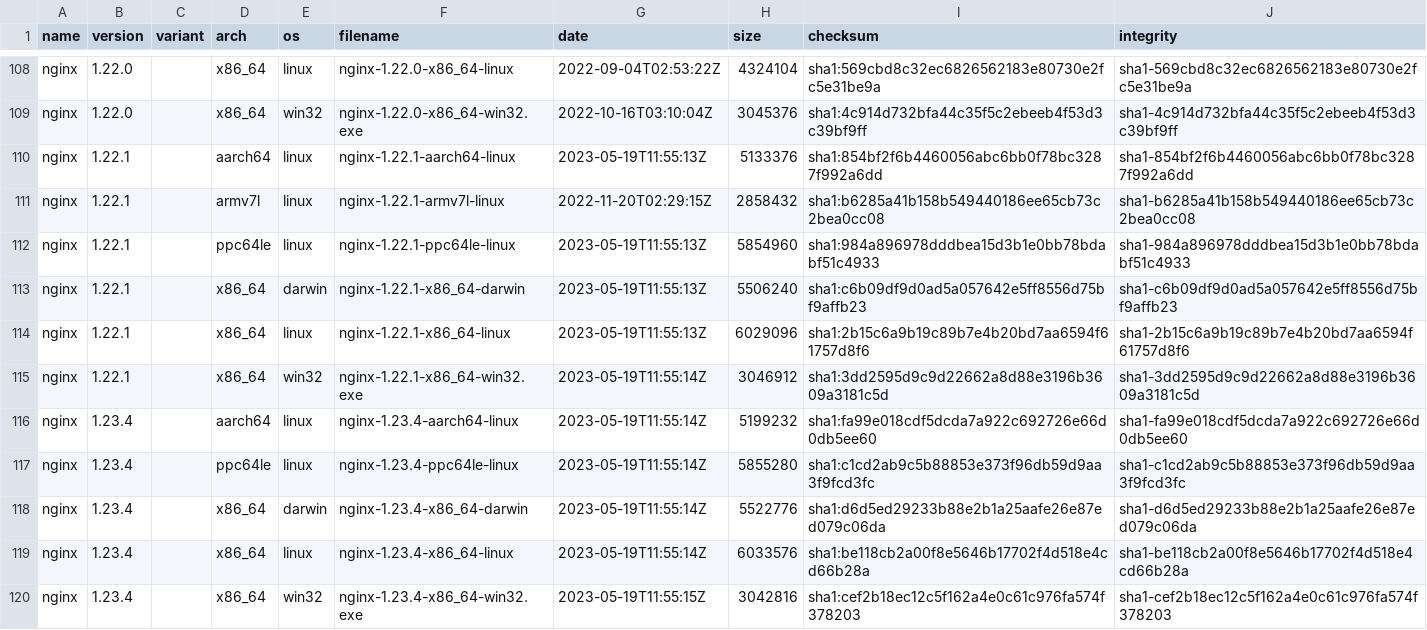
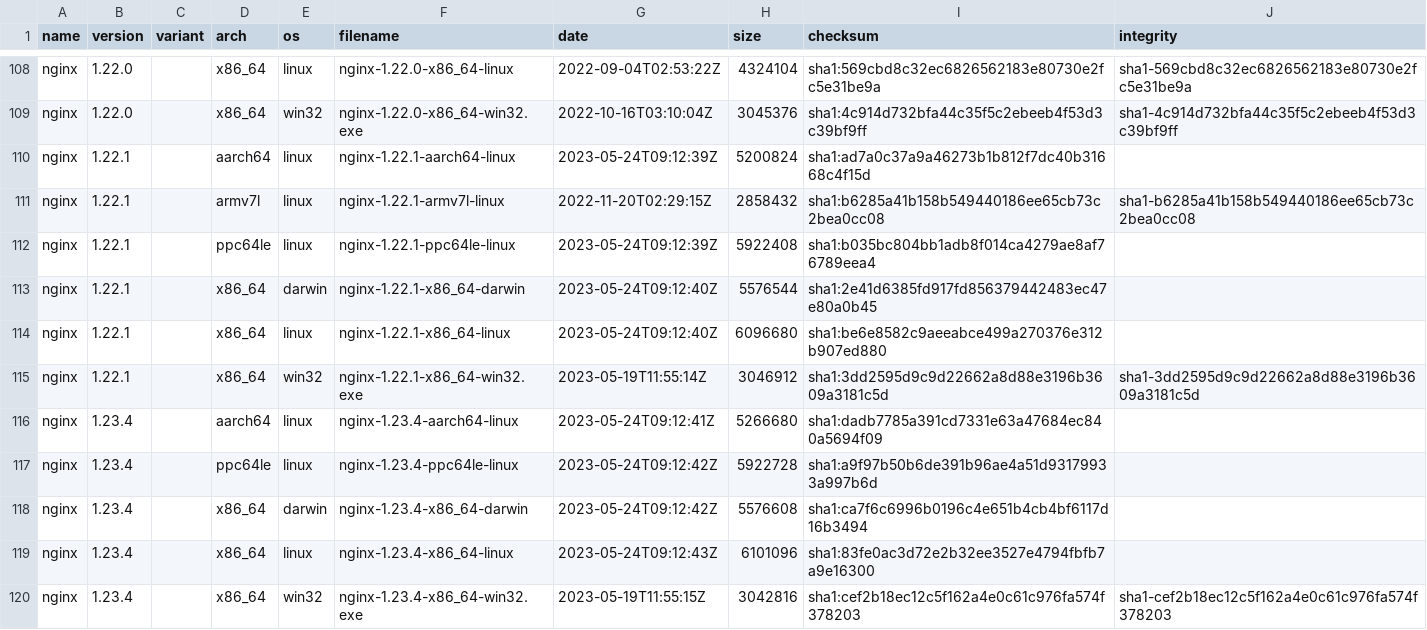
Before and after one commit to jirutka/nginx-binaries, a CSV file: index.csv, drawn as a sheet; only a part is shown, gaps mark what is left out; the diff covers the shown part only.

```diff
--- a/index.csv
+++ b/index.csv
@@ -109,12 +109,12 @@ nginx,1.22.0,,x86_64,linux,nginx-1.22.0-x86_64-linux,2022-09-04T02:53:22Z,432410
 nginx,1.22.0,,x86_64,win32,nginx-1.22.0-x86_64-win32.exe,2022-10-16T03:10:04Z,3045376,sha1:4c914d732bfa44c35f5c2ebeeb4f53d3c39bf9ff,sha1-4c914d732bfa44c35f5c2ebeeb4f53d3c39bf9ff
-nginx,1.22.1,,aarch64,linux,nginx-1.22.1-aarch64-linux,2023-05-19T11:55:13Z,5133376,sha1:854bf2f6b4460056abc6bb0f78bc3287f992a6dd,sha1-854bf2f6b4460056abc6bb0f78bc3287f992a6dd
+nginx,1.22.1,,aarch64,linux,nginx-1.22.1-aarch64-linux,2023-05-24T09:12:39Z,5200824,sha1:ad7a0c37a9a46273b1b812f7dc40b31668c4f15d
 nginx,1.22.1,,armv7l,linux,nginx-1.22.1-armv7l-linux,2022-11-20T02:29:15Z,2858432,sha1:b6285a41b158b549440186ee65cb73c2bea0cc08,sha1-b6285a41b158b549440186ee65cb73c2bea0cc08
-nginx,1.22.1,,ppc64le,linux,nginx-1.22.1-ppc64le-linux,2023-05-19T11:55:13Z,5854960,sha1:984a896978dddbea15d3b1e0bb78bdabf51c4933,sha1-984a896978dddbea15d3b1e0bb78bdabf51c4933
-nginx,1.22.1,,x86_64,darwin,nginx-1.22.1-x86_64-darwin,2023-05-19T11:55:13Z,5506240,sha1:c6b09df9d0ad5a057642e5ff8556d75bf9affb23,sha1-c6b09df9d0ad5a057642e5ff8556d75bf9affb23
-nginx,1.22.1,,x86_64,linux,nginx-1.22.1-x86_64-linux,2023-05-19T11:55:13Z,6029096,sha1:2b15c6a9b19c89b7e4b20bd7aa6594f61757d8f6,sha1-2b15c6a9b19c89b7e4b20bd7aa6594f61757d8f6
+nginx,1.22.1,,ppc64le,linux,nginx-1.22.1-ppc64le-linux,2023-05-24T09:12:39Z,5922408,sha1:b035bc804bb1adb8f014ca4279ae8af76789eea4
+nginx,1.22.1,,x86_64,darwin,nginx-1.22.1-x86_64-darwin,2023-05-24T09:12:40Z,5576544,sha1:2e41d6385fd917fd856379442483ec47e80a0b45
+nginx,1.22.1,,x86_64,linux,nginx-1.22.1-x86_64-linux,2023-05-24T09:12:40Z,6096680,sha1:be6e8582c9aeeabce499a270376e312b907ed880
 nginx,1.22.1,,x86_64,win32,nginx-1.22.1-x86_64-win32.exe,2023-05-19T11:55:14Z,3046912,sha1:3dd2595d9c9d22662a8d88e3196b3609a3181c5d,sha1-3dd2595d9c9d22662a8d88e3196b3609a3181c5d
-nginx,1.23.4,,aarch64,linux,nginx-1.23.4-aarch64-linux,2023-05-19T11:55:14Z,5199232,sha1:fa99e018cdf5dcda7a922c692726e66d0db5ee60,sha1-fa99e018cdf5dcda7a922c692726e66d0db5ee60
-nginx,1.23.4,,ppc64le,linux,nginx-1.23.4-ppc64le-linux,2023-05-19T11:55:14Z,5855280,sha1:c1cd2ab9c5b88853e373f96db59d9aa3f9fcd3fc,sha1-c1cd2ab9c5b88853e373f96db59d9aa3f9fcd3fc
-nginx,1.23.4,,x86_64,darwin,nginx-1.23.4-x86_64-darwin,2023-05-19T11:55:14Z,5522776,sha1:d6d5ed29233b88e2b1a25aafe26e87ed079c06da,sha1-d6d5ed29233b88e2b1a25aafe26e87ed079c06da
-nginx,1.23.4,,x86_64,linux,nginx-1.23.4-x86_64-linux,2023-05-19T11:55:14Z,6033576,sha1:be118cb2a00f8e5646b17702f4d518e4cd66b28a,sha1-be118cb2a00f8e5646b17702f4d518e4cd66b28a
+nginx,1.23.4,,aarch64,linux,nginx-1.23.4-aarch64-linux,2023-05-24T09:12:41Z,5266680,sha1:dadb7785a391cd7331e63a47684ec840a5694f09
+nginx,1.23.4,,ppc64le,linux,nginx-1.23.4-ppc64le-linux,2023-05-24T09:12:42Z,5922728,sha1:a9f97b50b6de391b96ae4a51d93179933a997b6d
+nginx,1.23.4,,x86_64,darwin,nginx-1.23.4-x86_64-darwin,2023-05-24T09:12:42Z,5576608,sha1:ca7f6c6996b0196c4e651b4cb4bf6117d16b3494
+nginx,1.23.4,,x86_64,linux,nginx-1.23.4-x86_64-linux,2023-05-24T09:12:43Z,6101096,sha1:83fe0ac3d72e2b32ee3527e4794fbfb7a9e16300
 nginx,1.23.4,,x86_64,win32,nginx-1.23.4-x86_64-win32.exe,2023-05-19T11:55:15Z,3042816,sha1:cef2b18ec12c5f162a4e0c61c976fa574f378203,sha1-cef2b18ec12c5f162a4e0c61c976fa574f378203
```
Also changed, not shown: 16 edited cells elsewhere in this file, 38 other files.
